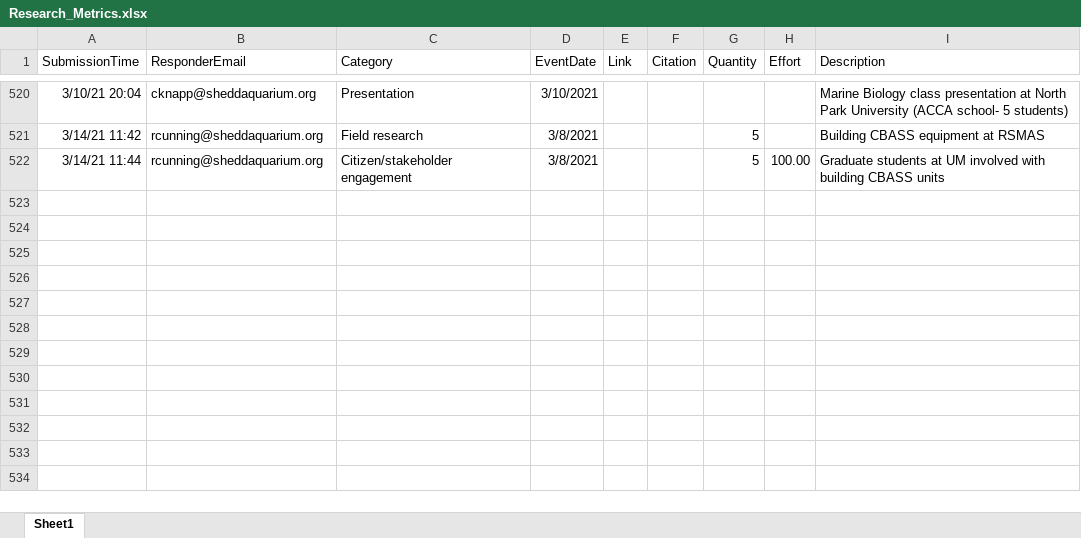
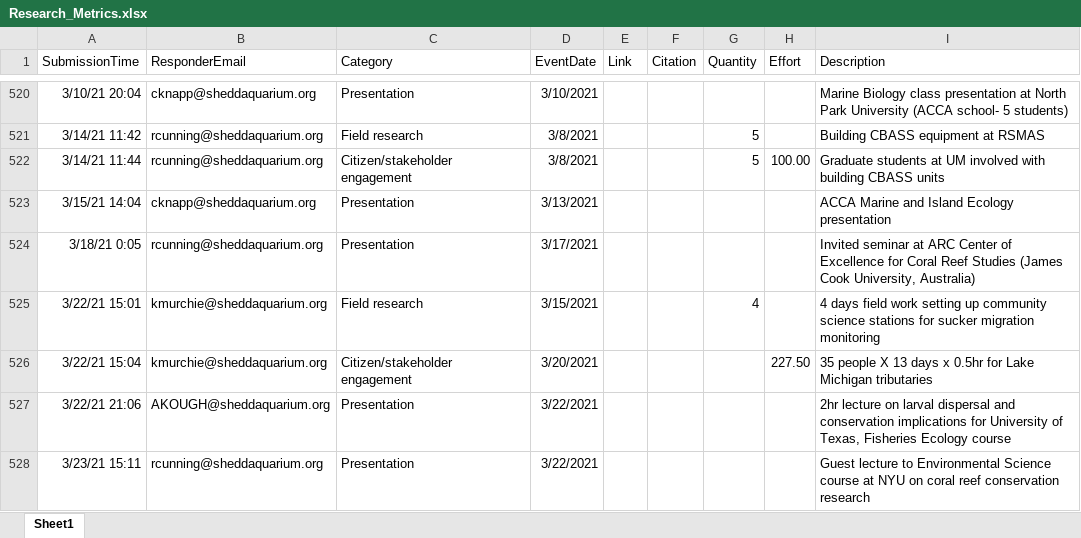
Before and after one commit to jrcunning/HC_metrics, an Excel workbook: data/Research_Metrics.xlsx, sheet Sheet1, drawn as a sheet; only a part is shown, gaps mark what is left out; values as stored, in another font and other column widths than the file's, no borders; table styles not drawn; the diff names each change by its address in the sheet, - before the commit and + after, or states it on an @@ line.

```diff
--- a/data/Research_Metrics.xlsx (sheet Sheet1)
+++ b/data/Research_Metrics.xlsx (sheet Sheet1)
+row 523: 3/15/21 14:04 | cknapp@sheddaquarium.org | Presentation | 3/13/2021 |  |  |  |  | ACCA Marine and Island Ecology presentation
+row 524: 3/18/21 0:05 | rcunning@sheddaquarium.org | Presentation | 3/17/2021 |  |  |  |  | Invited seminar at ARC Center of Excellence for Coral Reef Studies (James Cook University, Australia)
+row 525: 3/22/21 15:01 | kmurchie@sheddaquarium.org | Field research | 3/15/2021 |  |  | 4 |  | 4 days field work setting up community science stations for sucker migration monitoring
+row 526: 3/22/21 15:04 | kmurchie@sheddaquarium.org | Citizen/stakeholder engagement | 3/20/2021 |  |  |  | 227.50 | 35 people X 13 days x 0.5hr for Lake Michigan tributaries
+row 527: 3/22/21 21:06 | AKOUGH@sheddaquarium.org | Presentation | 3/22/2021 |  |  |  |  | 2hr lecture on larval dispersal and conservation implications for University of Texas, Fisheries Ecology course
+row 528: 3/23/21 15:11 | rcunning@sheddaquarium.org | Presentation | 3/22/2021 |  |  |  |  | Guest lecture to Environmental Science course at NYU on coral reef conservation research
```
Also changed, not shown: 2 other files.
